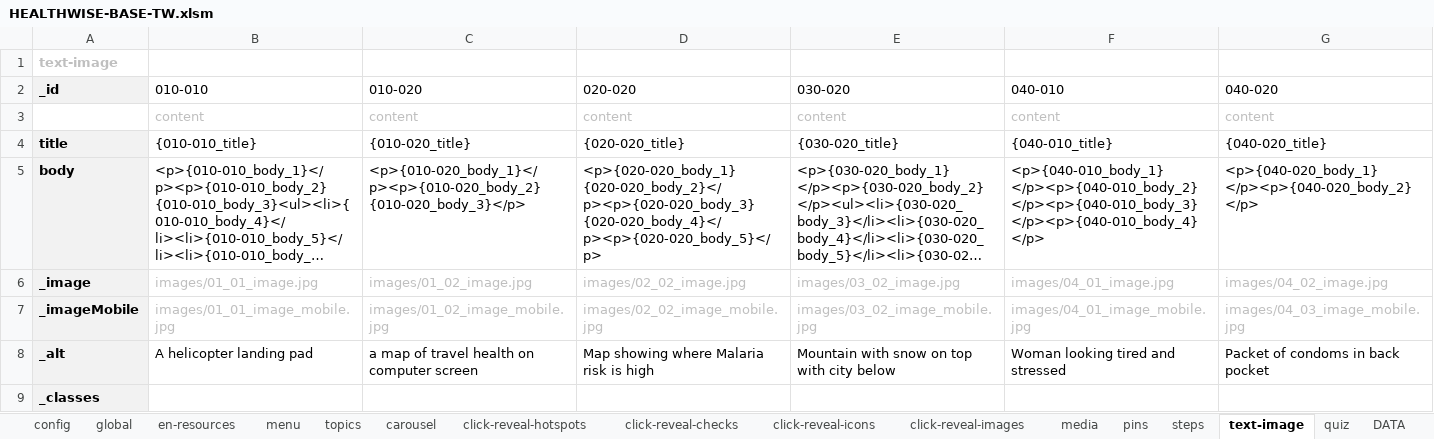
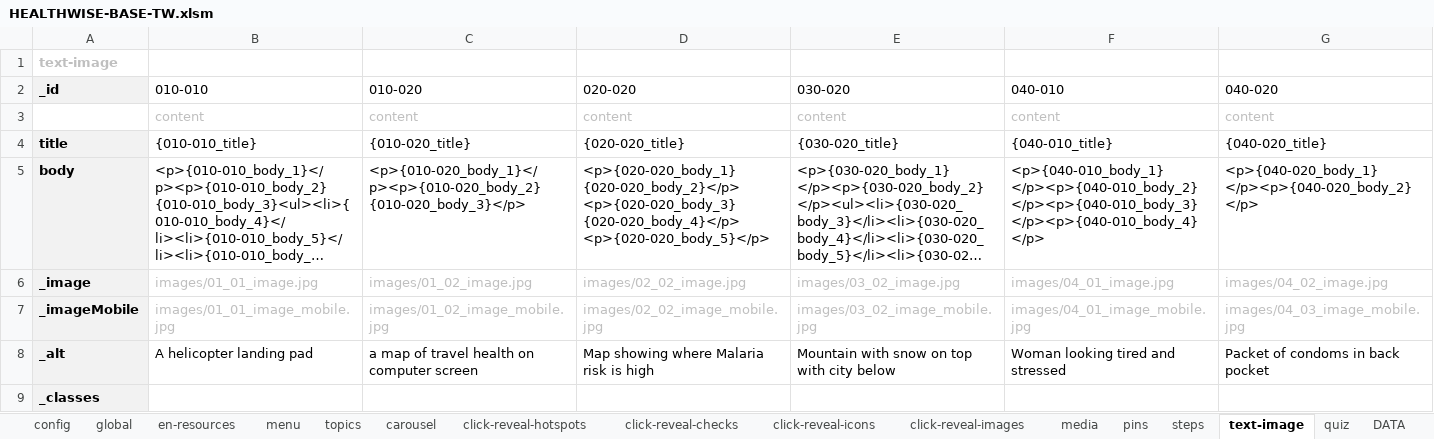
Before and after one commit to john-btw/healthwise2, an Excel workbook: src/HEALTHWISE-BASE-TW.xlsm, sheet text-image, drawn as a sheet; long unchanged cells end in …; values as stored, in another font and other column widths than the file's, no borders; the diff names each change by its address in the sheet, - before the commit and + after, or states it on an @@ line.

```diff
--- a/src/HEALTHWISE-BASE-TW.xlsm (sheet text-image)
+++ b/src/HEALTHWISE-BASE-TW.xlsm (sheet text-image)
-D5 (020-020): <p>{020-020_body_1} {020-020_body_2}</p><p>{020-020_body_3} {020-020_body_4}</p><p>{020-020_body_5}</p>
+D5 (020-020): <p>{020-020_body_1} {020-020_body_2}</p> <p>{020-020_body_3} {020-020_body_4}</p> <p>{020-020_body_5}</p>
```
Also changed, not shown: sheet quiz, sheet -content, 6 other files.
